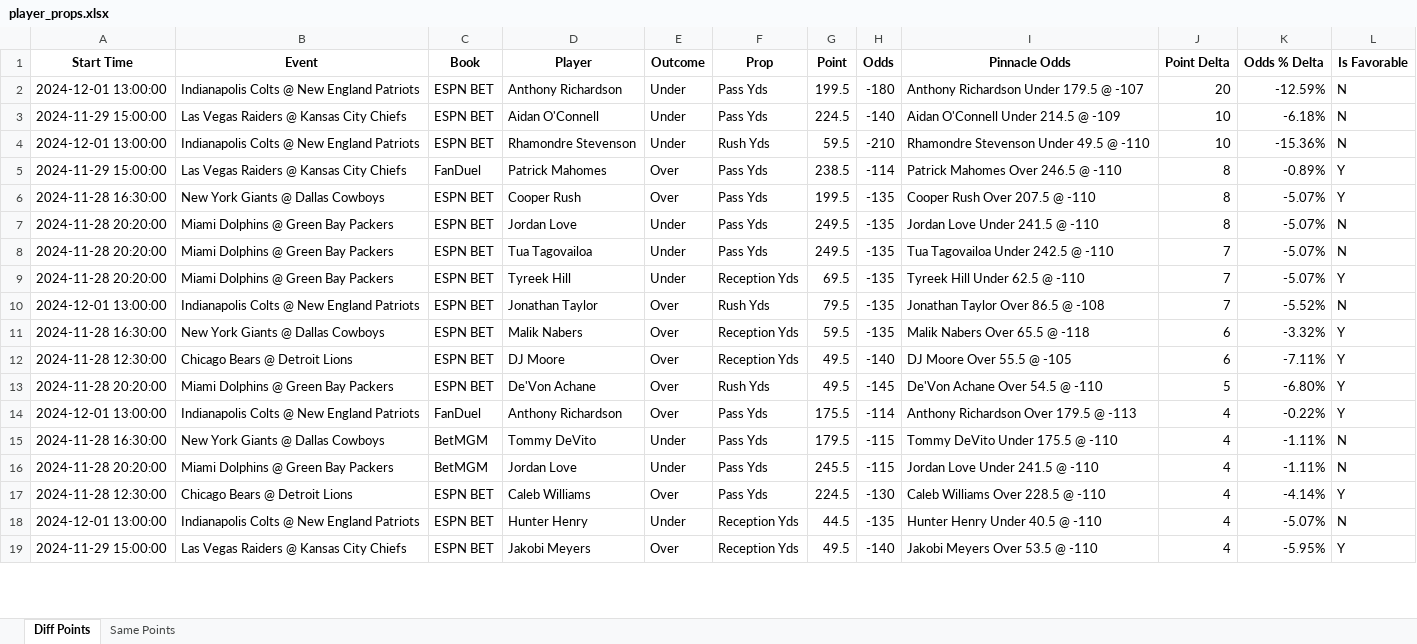
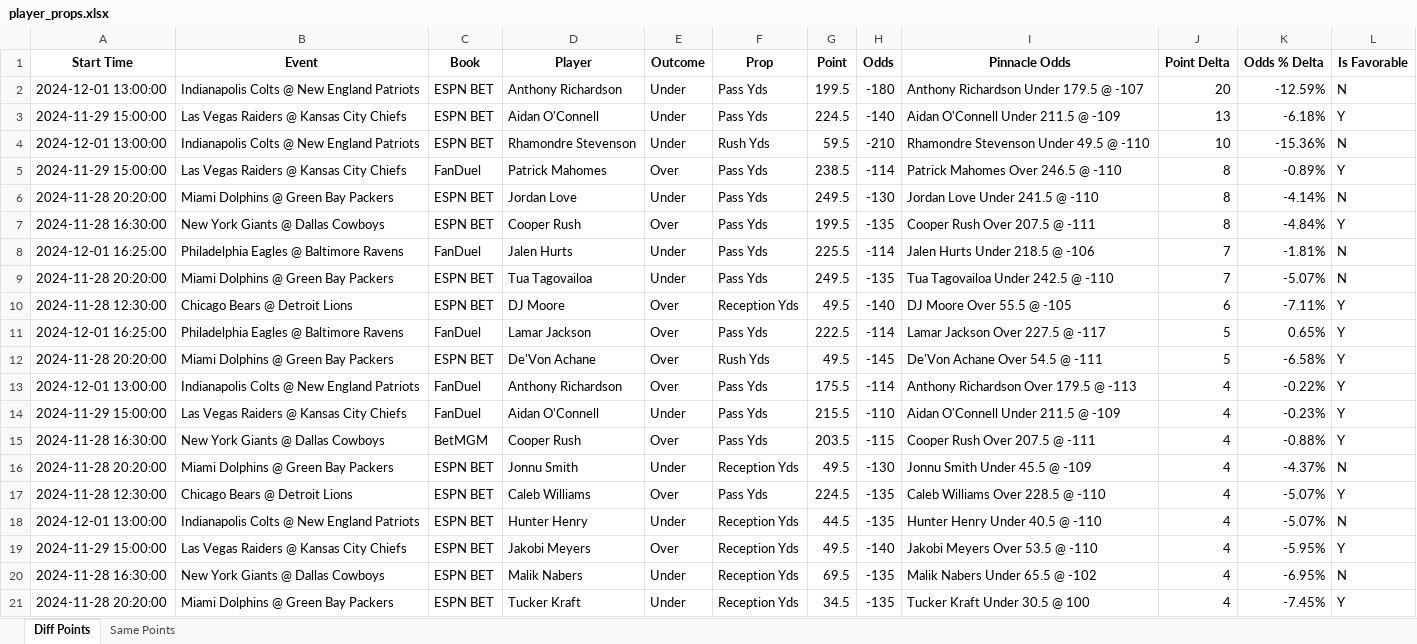
Before and after one commit to rahulShahCode/player-props-scraper, an Excel workbook: player_props.xlsx, sheet Diff Points, drawn as a sheet; only a part is shown; values as stored, in another font and other column widths than the file's, no borders; removed rows and columns are numbered as before the commit, all else as after; the diff covers the shown part only; the diff names each change by its address in the sheet, - before the commit and + after, or states it on an @@ line.

```diff
--- a/player_props.xlsx (sheet Diff Points)
+++ b/player_props.xlsx (sheet Diff Points)
-I3 (Pinnacle Odds): Aidan O'Connell Under 214.5 @ -109
+I3 (Pinnacle Odds): Aidan O'Connell Under 211.5 @ -109
-J3 (Point Delta): 10
+J3 (Point Delta): 13
-L3 (Is Favorable): N
+L3 (Is Favorable): Y
+row 6: 2024-11-28 20:20:00 | Miami Dolphins @ Green Bay Packers | ESPN BET | Jordan Love | Under | Pass Yds | 249.5 | -130 | Jordan Love Under 241.5 @ -110 | 8 | -4.14% | N
-I7 (Pinnacle Odds): Cooper Rush Over 207.5 @ -110
+I7 (Pinnacle Odds): Cooper Rush Over 207.5 @ -111
-K7 (Odds % Delta): -5.07%
+K7 (Odds % Delta): -4.84%
-row 7: 2024-11-28 20:20:00 | Miami Dolphins @ Green Bay Packers | ESPN BET | Jordan Love | Under | Pass Yds | 249.5 | -135 | Jordan Love Under 241.5 @ -110 | 8 | -5.07% | N
+row 8: 2024-12-01 16:25:00 | Philadelphia Eagles @ Baltimore Ravens | FanDuel | Jalen Hurts | Under | Pass Yds | 225.5 | -114 | Jalen Hurts Under 218.5 @ -106 | 7 | -1.81% | N
-row 9: 2024-11-28 20:20:00 | Miami Dolphins @ Green Bay Packers | ESPN BET | Tyreek Hill | Under | Reception Yds | 69.5 | -135 | Tyreek Hill Under 62.5 @ -110 | 7 | -5.07% | Y
-row 10: 2024-12-01 13:00:00 | Indianapolis Colts @ New England Patriots | ESPN BET | Jonathan Taylor | Over | Rush Yds | 79.5 | -135 | Jonathan Taylor Over 86.5 @ -108 | 7 | -5.52% | N
-row 11: 2024-11-28 16:30:00 | New York Giants @ Dallas Cowboys | ESPN BET | Malik Nabers | Over | Reception Yds | 59.5 | -135 | Malik Nabers Over 65.5 @ -118 | 6 | -3.32% | Y
+row 11: 2024-12-01 16:25:00 | Philadelphia Eagles @ Baltimore Ravens | FanDuel | Lamar Jackson | Over | Pass Yds | 222.5 | -114 | Lamar Jackson Over 227.5 @ -117 | 5 | 0.65% | Y
-I12 (Pinnacle Odds): De'Von Achane Over 54.5 @ -110
+I12 (Pinnacle Odds): De'Von Achane Over 54.5 @ -111
-K12 (Odds % Delta): -6.80%
+K12 (Odds % Delta): -6.58%
+row 14: 2024-11-29 15:00:00 | Las Vegas Raiders @ Kansas City Chiefs | FanDuel | Aidan O'Connell | Under | Pass Yds | 215.5 | -110 | Aidan O'Connell Under 211.5 @ -109 | 4 | -0.23% | Y
-D15 (Player): Tommy DeVito
+D15 (Player): Cooper Rush
-E15 (Outcome): Under
+E15 (Outcome): Over
-G15 (Point): 179.5
+G15 (Point): 203.5
-I15 (Pinnacle Odds): Tommy DeVito Under 175.5 @ -110
+I15 (Pinnacle Odds): Cooper Rush Over 207.5 @ -111
-K15 (Odds % Delta): -1.11%
+K15 (Odds % Delta): -0.88%
-L15 (Is Favorable): N
+L15 (Is Favorable): Y
-C16 (Book): BetMGM
+C16 (Book): ESPN BET
-D16 (Player): Jordan Love
+D16 (Player): Jonnu Smith
-F16 (Prop): Pass Yds
+F16 (Prop): Reception Yds
-G16 (Point): 245.5
+G16 (Point): 49.5
-H16 (Odds): -115
+H16 (Odds): -130
-I16 (Pinnacle Odds): Jordan Love Under 241.5 @ -110
+I16 (Pinnacle Odds): Jonnu Smith Under 45.5 @ -109
-K16 (Odds % Delta): -1.11%
+K16 (Odds % Delta): -4.37%
-H17 (Odds): -130
+H17 (Odds): -135
-K17 (Odds % Delta): -4.14%
+K17 (Odds % Delta): -5.07%
+row 20: 2024-11-28 16:30:00 | New York Giants @ Dallas Cowboys | ESPN BET | Malik Nabers | Under | Reception Yds | 69.5 | -135 | Malik Nabers Under 65.5 @ -102 | 4 | -6.95% | N
+row 21: 2024-11-28 20:20:00 | Miami Dolphins @ Green Bay Packers | ESPN BET | Tucker Kraft | Under | Reception Yds | 34.5 | -135 | Tucker Kraft Under 30.5 @ 100 | 4 | -7.45% | Y
```
Also changed, not shown: 49 added rows, 31 removed rows and 118 edited cells elsewhere in this sheet, sheet Same Points, 2 other files.
